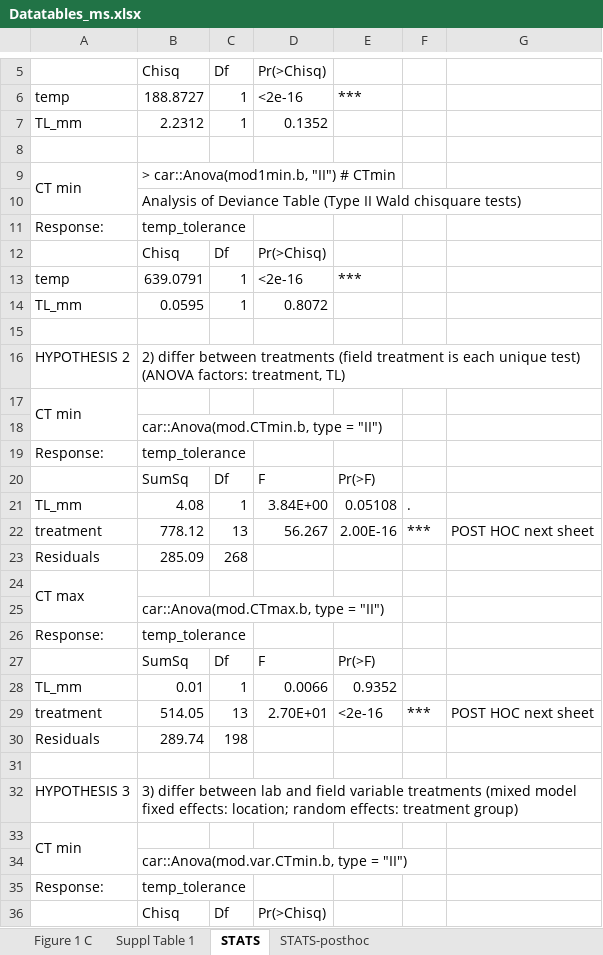
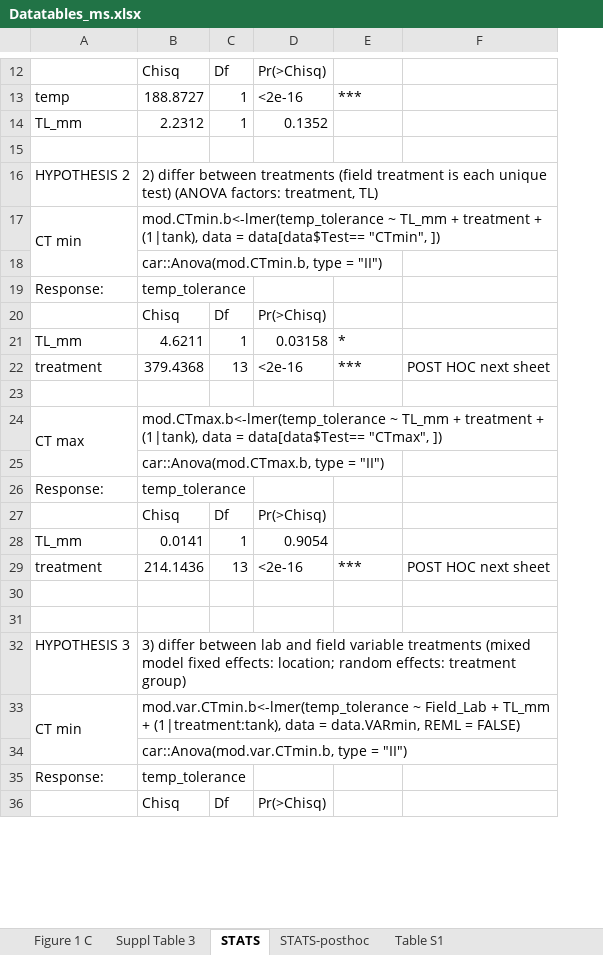
Before and after one commit to kraskura/KK_etal_gobies_tempVar_tempTol, an Excel workbook: Data/Datatables_ms.xlsx, sheet STATS, drawn as a sheet; only a part is shown, gaps mark what is left out; values as stored, in another font and other column widths than the file's, no cell formats; removed rows and columns are numbered as before the commit, all else as after; the diff covers the shown part only; the diff names each change by its address in the sheet, - before the commit and + after, or states it on an @@ line.

```diff
--- a/Data/Datatables_ms.xlsx (sheet STATS)
+++ b/Data/Datatables_ms.xlsx (sheet STATS)
-sheet tab: Suppl Table 1
+sheet tab: Suppl Table 3
+sheet tab: Table S1
-column F, row 29: ***
-B17: > car::Anova(mod1min.b, "II") # CTmin
+B17: mod.CTmin.b<-lmer(temp_tolerance ~ TL_mm + treatment + (1|tank), data = data[data$Test== "CTmin", ])
-B18: Analysis of Deviance Table (Type II Wald chisquare tests)
+B18: car::Anova(mod.CTmin.b, type = "II")
@@ row 13 moved to row 6: temp @@
-B21: 0.0595
+B21: 4.6211
-D21: 0.8072
+D21: 0.03158
-E21: (empty)
+E21: *
+row 22: treatment | 379.4368 | 13 | <2e-16 | *** | POST HOC next sheet
-row 17: CT min
-row 18:  | car::Anova(mod.CTmin.b, type = "II")
@@ row 19 moved to row 4: Response: @@
-row 20:  | SumSq | Df | F | Pr(>F)
-row 21: TL_mm | 4.08 | 1 | 3.84E+00 | 0.05108 | .
-row 22: treatment | 778.12 | 13 | 56.267 | 2.00E-16 | *** | POST HOC next sheet
-row 23: Residuals | 285.09 | 268
-B24: (empty)
+B24: mod.CTmax.b<-lmer(temp_tolerance ~ TL_mm + treatment + (1|tank), data = data[data$Test== "CTmax", ])
-row 27:  | SumSq | Df | F | Pr(>F)
+row 27:  | Chisq | Df | Pr(>Chisq)
-B28: 0.01
+B28: 0.0141
-D28: 0.0066
+D28: 0.9054
-E28: 0.9352
+E28: (empty)
-B29: 514.05
+B29: 214.1436
-D29: 2.70E+01
+D29: <2e-16
-E29: <2e-16
+E29: ***
-row 30: Residuals | 289.74 | 198
+row 30: (empty)
-B33: (empty)
+B33: mod.var.CTmin.b<-lmer(temp_tolerance ~ Field_Lab + TL_mm + (1|treatment:tank), data = data.VARmin, REML = FALSE)
```
Also changed, not shown: 6 added rows and 26 edited cells elsewhere in this sheet, sheet Suppl Table 3, sheet STATS-posthoc, cell formats, Data/dont_push/CTtests-arrowgobies_2019Lab2021field.xlsx, 13 other files.
